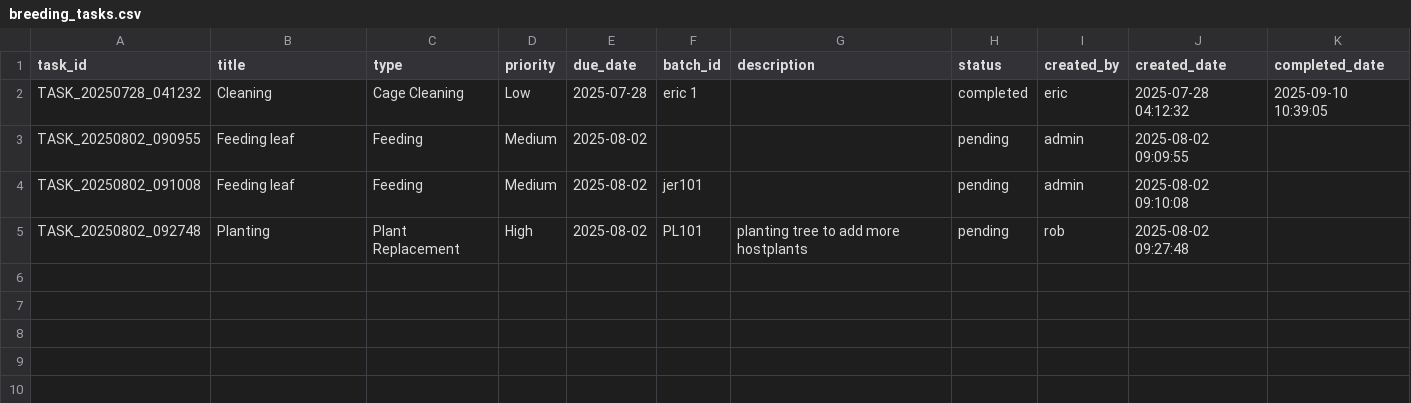
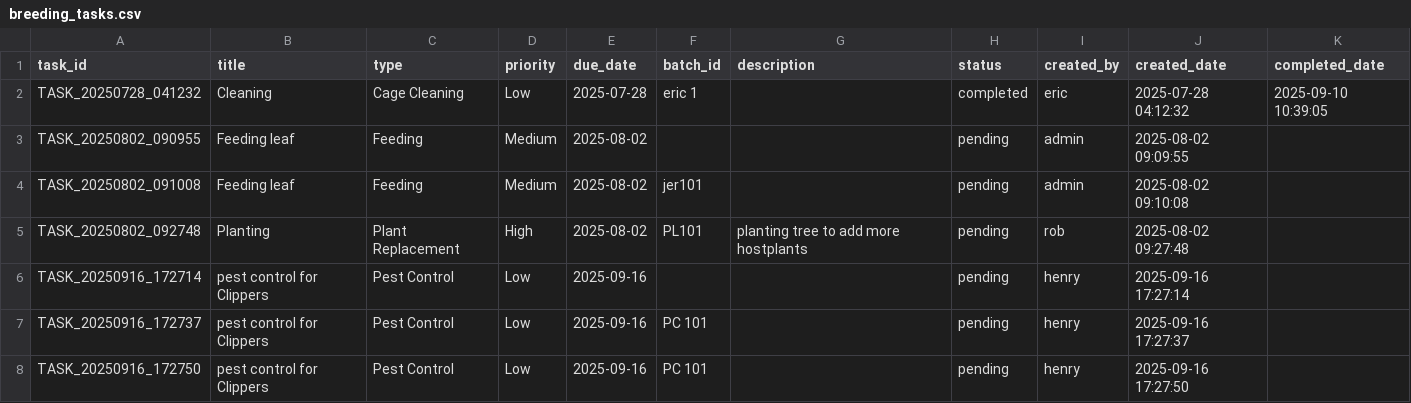
Before and after one commit to winjher/Butterfly-App-AI-Breeding-Management, a CSV file: breeding_tasks.csv, drawn as a sheet; the diff names each change by its address in the sheet, - before the commit and + after, or states it on an @@ line.

```diff
--- a/breeding_tasks.csv
+++ b/breeding_tasks.csv
+row 6: TASK_20250916_172714 | pest control for Clippers | Pest Control | Low | 2025-09-16 |  |  | pending | henry | 2025-09-16 17:27:14
+row 7: TASK_20250916_172737 | pest control for Clippers | Pest Control | Low | 2025-09-16 | PC 101 |  | pending | henry | 2025-09-16 17:27:37
+row 8: TASK_20250916_172750 | pest control for Clippers | Pest Control | Low | 2025-09-16 | PC 101 |  | pending | henry | 2025-09-16 17:27:50
```
Also changed, not shown: ai_classifications.csv, farm_bookings.csv, 5 other files.
